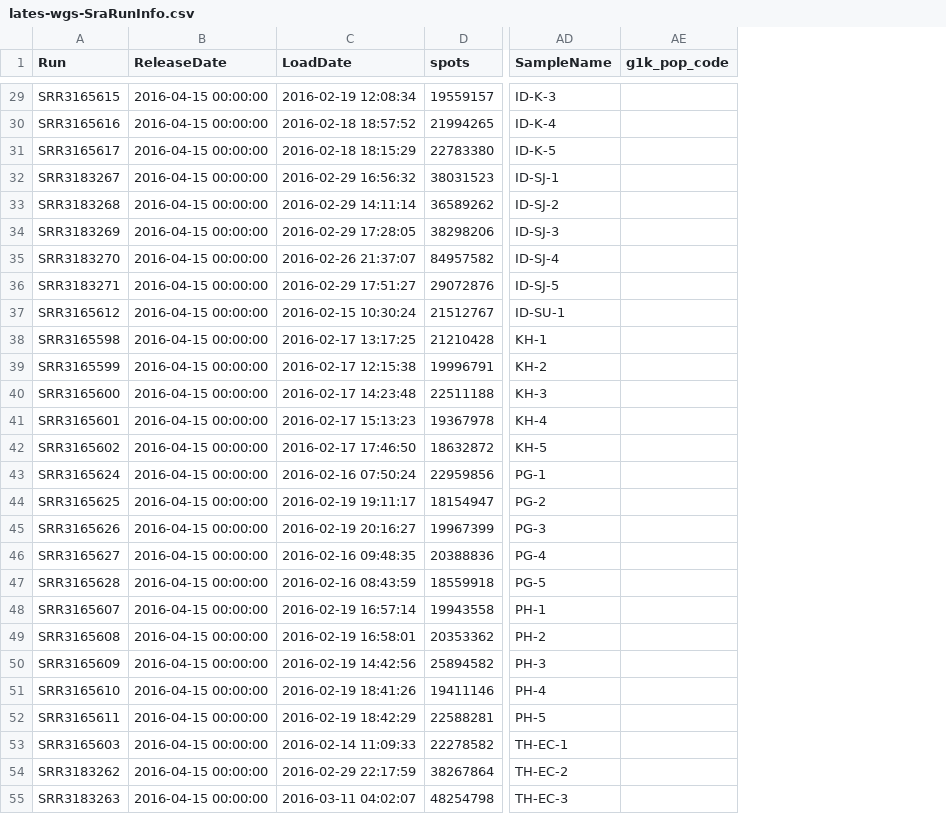
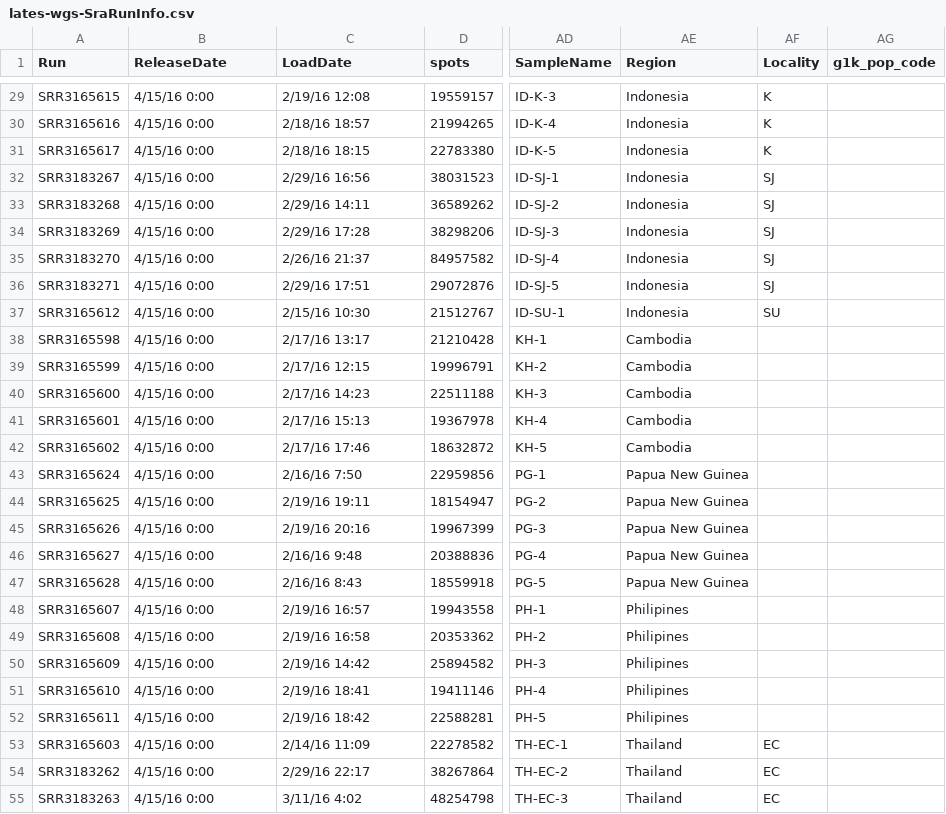
Before and after one commit to MacCampbell/lates-wgs, a CSV file: meta/lates-wgs-SraRunInfo.csv, drawn as a sheet; only a part is shown, gaps mark what is left out; the diff covers the shown part only; the diff names each change by its address in the sheet, - before the commit and + after, or states it on an @@ line.

```diff
--- a/meta/lates-wgs-SraRunInfo.csv
+++ b/meta/lates-wgs-SraRunInfo.csv
+column AE (Region), rows 29-55: Indonesia | Indonesia | Indonesia | Indonesia | Indonesia | Indonesia | Indonesia | Indonesia | Indonesia | Cambodia | Cambodia | Cambodia | Cambodia | Cambodia | Papua New Guinea | Papua New Guinea | Papua New Guinea | Papua New Guinea | Papua New Guinea | Philipines | Philipines | Philipines | Philipines | Philipines | Thailand | Thailand | Thailand
+column AF (Locality), rows 29-55: K | K | K | SJ | SJ | SJ | SJ | SJ | SU |  |  |  |  |  |  |  |  |  |  |  |  |  |  |  | EC | EC | EC
-B29:B55 (ReleaseDate): 2016-04-15 00:00:00
+B29:B55 (ReleaseDate): 4/15/16 0:00
-C29 (LoadDate): 2016-02-19 12:08:34
+C29 (LoadDate): 2/19/16 12:08
-C30 (LoadDate): 2016-02-18 18:57:52
+C30 (LoadDate): 2/18/16 18:57
-C31 (LoadDate): 2016-02-18 18:15:29
+C31 (LoadDate): 2/18/16 18:15
-C32 (LoadDate): 2016-02-29 16:56:32
+C32 (LoadDate): 2/29/16 16:56
-C33 (LoadDate): 2016-02-29 14:11:14
+C33 (LoadDate): 2/29/16 14:11
-C34 (LoadDate): 2016-02-29 17:28:05
+C34 (LoadDate): 2/29/16 17:28
-C35 (LoadDate): 2016-02-26 21:37:07
+C35 (LoadDate): 2/26/16 21:37
-C36 (LoadDate): 2016-02-29 17:51:27
+C36 (LoadDate): 2/29/16 17:51
-C37 (LoadDate): 2016-02-15 10:30:24
+C37 (LoadDate): 2/15/16 10:30
-C38 (LoadDate): 2016-02-17 13:17:25
+C38 (LoadDate): 2/17/16 13:17
-C39 (LoadDate): 2016-02-17 12:15:38
+C39 (LoadDate): 2/17/16 12:15
-C40 (LoadDate): 2016-02-17 14:23:48
+C40 (LoadDate): 2/17/16 14:23
-C41 (LoadDate): 2016-02-17 15:13:23
+C41 (LoadDate): 2/17/16 15:13
-C42 (LoadDate): 2016-02-17 17:46:50
+C42 (LoadDate): 2/17/16 17:46
-C43 (LoadDate): 2016-02-16 07:50:24
+C43 (LoadDate): 2/16/16 7:50
-C44 (LoadDate): 2016-02-19 19:11:17
+C44 (LoadDate): 2/19/16 19:11
-C45 (LoadDate): 2016-02-19 20:16:27
+C45 (LoadDate): 2/19/16 20:16
-C46 (LoadDate): 2016-02-16 09:48:35
+C46 (LoadDate): 2/16/16 9:48
-C47 (LoadDate): 2016-02-16 08:43:59
+C47 (LoadDate): 2/16/16 8:43
-C48 (LoadDate): 2016-02-19 16:57:14
+C48 (LoadDate): 2/19/16 16:57
-C49 (LoadDate): 2016-02-19 16:58:01
+C49 (LoadDate): 2/19/16 16:58
-C50 (LoadDate): 2016-02-19 14:42:56
+C50 (LoadDate): 2/19/16 14:42
-C51 (LoadDate): 2016-02-19 18:41:26
+C51 (LoadDate): 2/19/16 18:41
-C52 (LoadDate): 2016-02-19 18:42:29
+C52 (LoadDate): 2/19/16 18:42
-C53 (LoadDate): 2016-02-14 11:09:33
+C53 (LoadDate): 2/14/16 11:09
-C54 (LoadDate): 2016-02-29 22:17:59
+C54 (LoadDate): 2/29/16 22:17
-C55 (LoadDate): 2016-03-11 04:02:07
+C55 (LoadDate): 3/11/16 4:02
```
Also changed, not shown: 68 edited cells elsewhere in this file, 1 other file.
